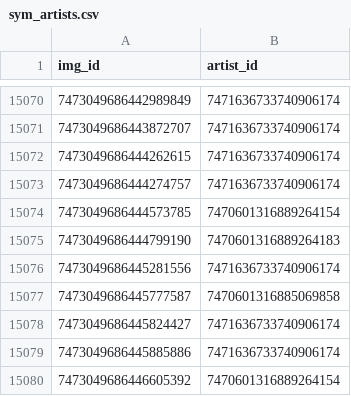
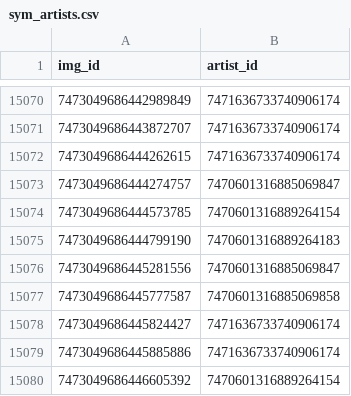
Before and after one commit to goldstargloww/aacil, a CSV file: site/database/sym_artists.csv, drawn as a sheet; only a part is shown, gaps mark what is left out.

```diff
--- a/site/database/sym_artists.csv
+++ b/site/database/sym_artists.csv
@@ -15072,6 +15072,6 @@ img_id,artist_id
 7473049686444262615,7471636733740906174
-7473049686444274757,7471636733740906174
+7473049686444274757,7470601316885069847
 7473049686444573785,7470601316889264154
 7473049686444799190,7470601316889264183
-7473049686445281556,7471636733740906174
+7473049686445281556,7470601316885069847
 7473049686445777587,7470601316885069858
```
Also changed, not shown: site/database/cat_syms.csv, 6 other files.
